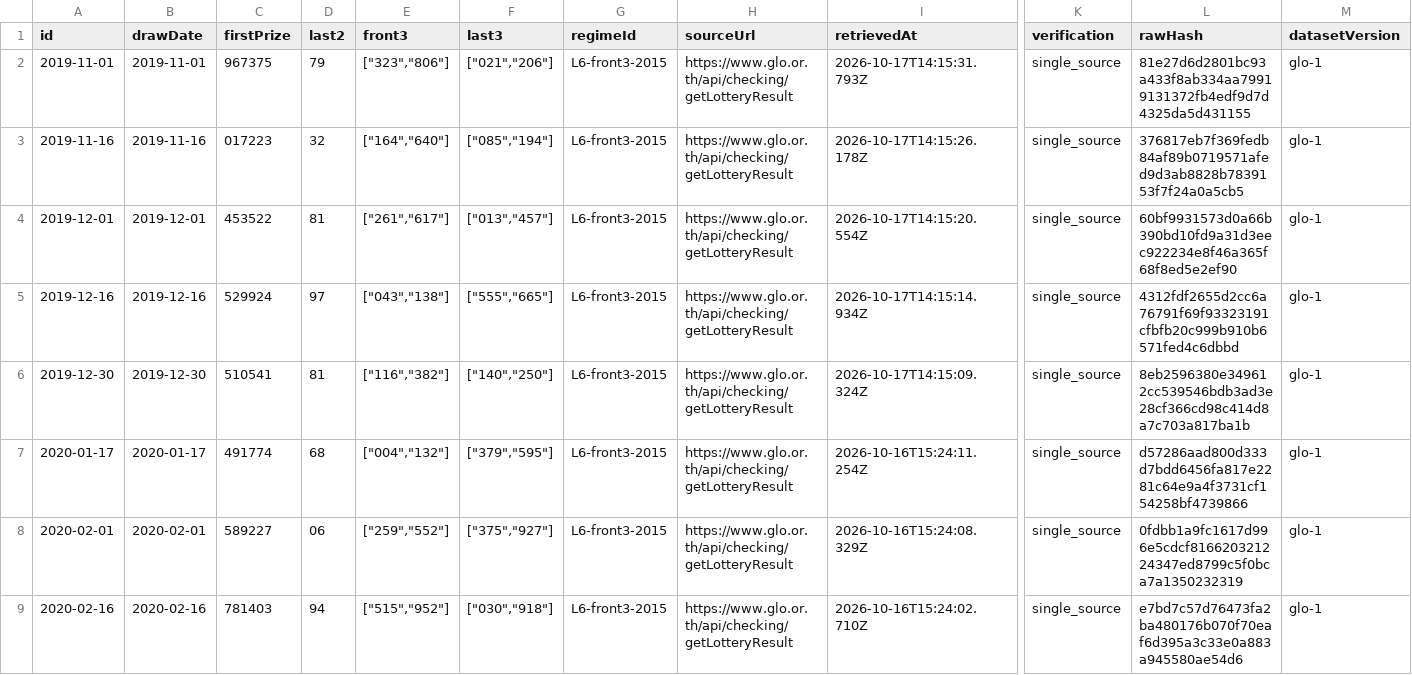
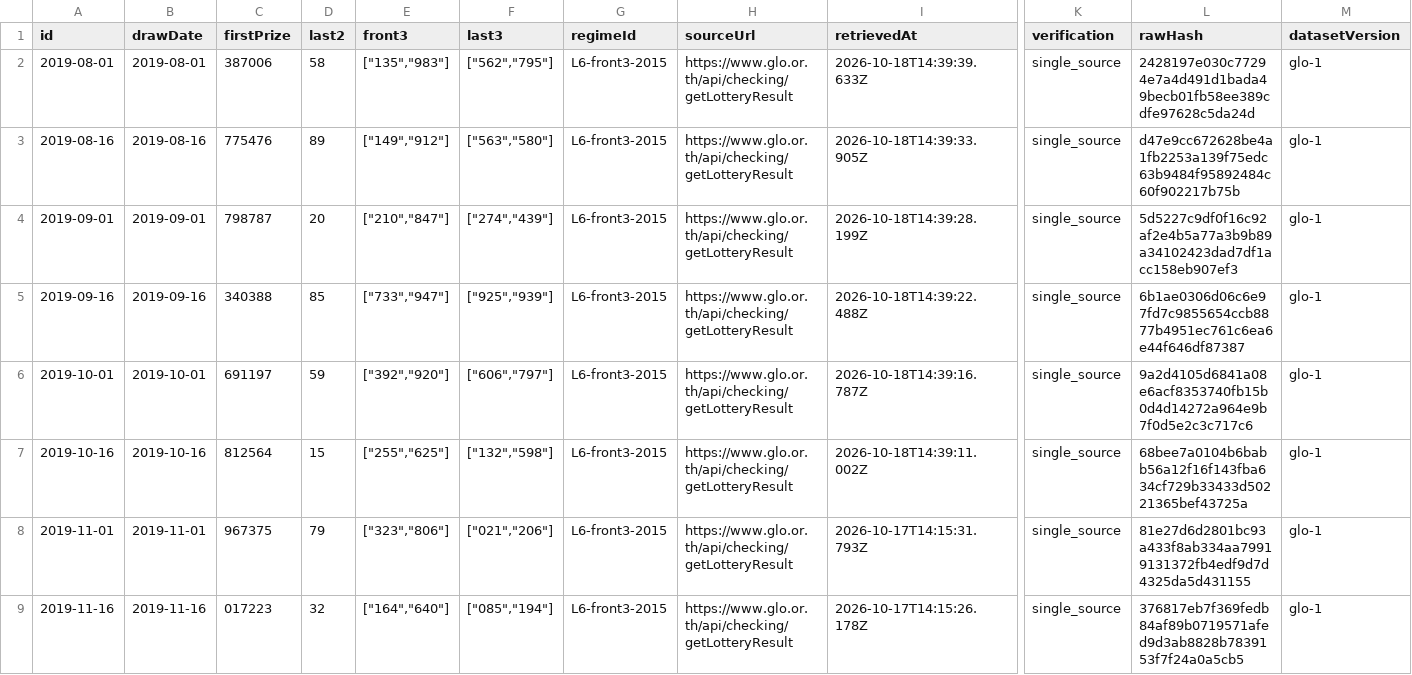
Before and after one commit to Ncsc8650/HAMMTO, a CSV file: public/data/tables/draws.csv, drawn as a sheet; only a part is shown, gaps mark what is left out; the shorter side is filled out with more unchanged rows; rows hold the shown columns only; the diff names each change by its address in the sheet, - before the commit and + after, or states it on an @@ line.

```diff
--- a/public/data/tables/draws.csv
+++ b/public/data/tables/draws.csv
+row 2: 2019-08-01 | 2019-08-01 | 387006 | 58 | ["135","983"] | ["562","795"] | L6-front3-2015 | https://www.glo.or.th/api/checking/getLotteryResult | 2026-10-18T14:39:39.633Z | single_source | 2428197e030c77294e7a4d491d1bada49becb01fb58ee389cdfe97628c5da24d | glo-1
+row 3: 2019-08-16 | 2019-08-16 | 775476 | 89 | ["149","912"] | ["563","580"] | L6-front3-2015 | https://www.glo.or.th/api/checking/getLotteryResult | 2026-10-18T14:39:33.905Z | single_source | d47e9cc672628be4a1fb2253a139f75edc63b9484f95892484c60f902217b75b | glo-1
+row 4: 2019-09-01 | 2019-09-01 | 798787 | 20 | ["210","847"] | ["274","439"] | L6-front3-2015 | https://www.glo.or.th/api/checking/getLotteryResult | 2026-10-18T14:39:28.199Z | single_source | 5d5227c9df0f16c92af2e4b5a77a3b9b89a34102423dad7df1acc158eb907ef3 | glo-1
+row 5: 2019-09-16 | 2019-09-16 | 340388 | 85 | ["733","947"] | ["925","939"] | L6-front3-2015 | https://www.glo.or.th/api/checking/getLotteryResult | 2026-10-18T14:39:22.488Z | single_source | 6b1ae0306d06c6e97fd7c9855654ccb8877b4951ec761c6ea6e44f646df87387 | glo-1
+row 6: 2019-10-01 | 2019-10-01 | 691197 | 59 | ["392","920"] | ["606","797"] | L6-front3-2015 | https://www.glo.or.th/api/checking/getLotteryResult | 2026-10-18T14:39:16.787Z | single_source | 9a2d4105d6841a08e6acf8353740fb15b0d4d14272a964e9b7f0d5e2c3c717c6 | glo-1
+row 7: 2019-10-16 | 2019-10-16 | 812564 | 15 | ["255","625"] | ["132","598"] | L6-front3-2015 | https://www.glo.or.th/api/checking/getLotteryResult | 2026-10-18T14:39:11.002Z | single_source | 68bee7a0104b6babb56a12f16f143fba634cf729b33433d50221365bef43725a | glo-1
```
Also changed, not shown: public/data/tables/evaluations.csv, public/data/tables/imports.csv, 37 other files.
